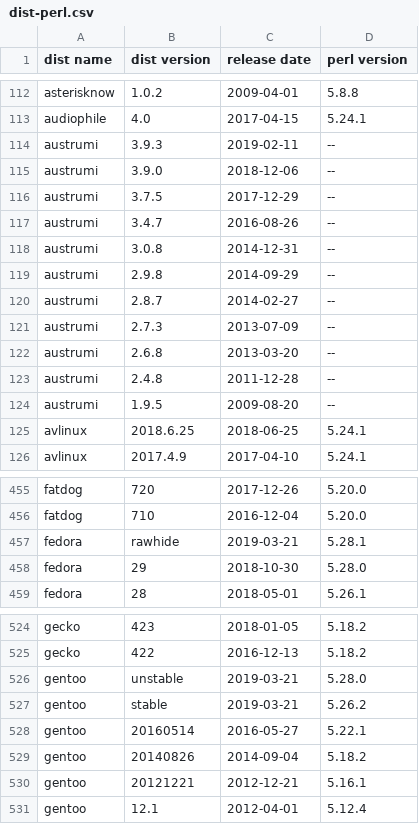
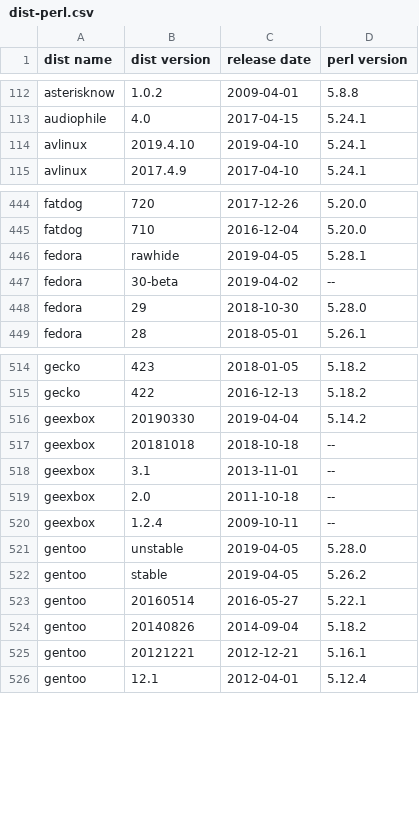
Before and after one commit to Tux/System-Info, a CSV file: sandbox/dist-perl.csv, drawn as a sheet; only a part is shown, gaps mark what is left out; the diff covers the shown part only.

Commit message:
Update distro list
• Added   geexbox
• Removed austrumi, kxstudio
• Updated archman, avlinux, bicom, condres, lite, nitrux, pinguy, puppy,
  sabayon, sparky

```diff
--- a/sandbox/dist-perl.csv
+++ b/sandbox/dist-perl.csv
@@ -113,14 +113,3 @@ asterisknow,1.0.2,2009-04-01,5.8.8
 audiophile,4.0,2017-04-15,5.24.1
-austrumi,3.9.3,2019-02-11,--
-austrumi,3.9.0,2018-12-06,--
-austrumi,3.7.5,2017-12-29,--
-austrumi,3.4.7,2016-08-26,--
-austrumi,3.0.8,2014-12-31,--
-austrumi,2.9.8,2014-09-29,--
-austrumi,2.8.7,2014-02-27,--
-austrumi,2.7.3,2013-07-09,--
-austrumi,2.6.8,2013-03-20,--
-austrumi,2.4.8,2011-12-28,--
-austrumi,1.9.5,2009-08-20,--
-avlinux,2018.6.25,2018-06-25,5.24.1
+avlinux,2019.4.10,2019-04-10,5.24.1
 avlinux,2017.4.9,2017-04-10,5.24.1
@@ -456,3 +445,4 @@ fatdog,720,2017-12-26,5.20.0
 fatdog,710,2016-12-04,5.20.0
-fedora,rawhide,2019-03-21,5.28.1
+fedora,rawhide,2019-04-05,5.28.1
+fedora,30-beta,2019-04-02,--
 fedora,29,2018-10-30,5.28.0
@@ -525,4 +515,9 @@ gecko,423,2018-01-05,5.18.2
 gecko,422,2016-12-13,5.18.2
-gentoo,unstable,2019-03-21,5.28.0
-gentoo,stable,2019-03-21,5.26.2
+geexbox,20190330,2019-04-04,5.14.2
+geexbox,20181018,2018-10-18,--
+geexbox,3.1,2013-11-01,--
+geexbox,2.0,2011-10-18,--
+geexbox,1.2.4,2009-10-11,--
+gentoo,unstable,2019-04-05,5.28.0
+gentoo,stable,2019-04-05,5.26.2
 gentoo,20160514,2016-05-27,5.22.1
```
Also changed, not shown: 3 added rows, 1 removed row and 39 edited cells elsewhere in this file.
